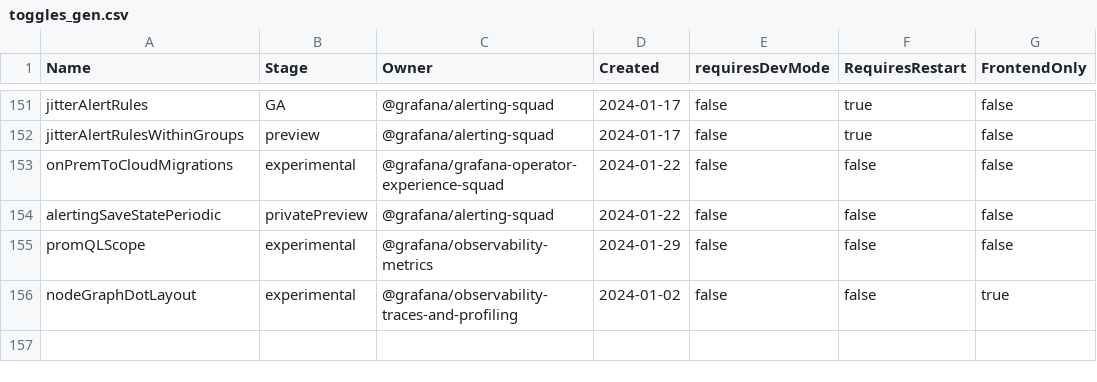
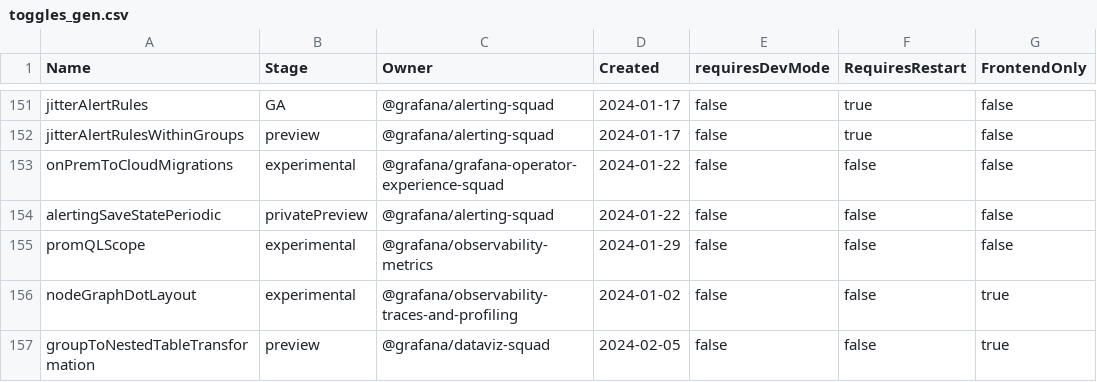
Before and after one commit to storpool/grafana, a CSV file: pkg/services/featuremgmt/toggles_gen.csv, drawn as a sheet; only a part is shown, gaps mark what is left out; the diff names each change by its address in the sheet, - before the commit and + after, or states it on an @@ line.

Commit message:
Transformations: Add Group to Nested Tables Transformation (#79952)
* Stub group to subframe transformation

* Get proper field grouping

* Mostly working but fields not displaying 😭

* Fix display processing in nested tables

* Modularize and start merging groupBy and groupToSubrame

* Get this working

* Prettier

* Typing things

* More types

* Add option for showing subframe table headers

* Prettier

* Get tests going

* Update tests

* Fix naming and add icons

* Betterer fix

* Prettier

* Fix CSS object syntax

* Prettier

* Stub alert for calcs with grouping, start renaming

* Add logic to show warning message for calculations

* Add calc warning

* Renaming and feature flag

* Rename images

* Prettier

* Fix tests

* Update feature toggle

* Fix error showing extra blank row

* minor code cleanup

---------

Co-authored-by: nmarrs <nathanielmarrs@gmail.com>

```diff
--- a/pkg/services/featuremgmt/toggles_gen.csv
+++ b/pkg/services/featuremgmt/toggles_gen.csv
+row 157: groupToNestedTableTransformation | preview | @grafana/dataviz-squad | 2024-02-05 | false | false | true
```
Also changed, not shown: 14 other files.
